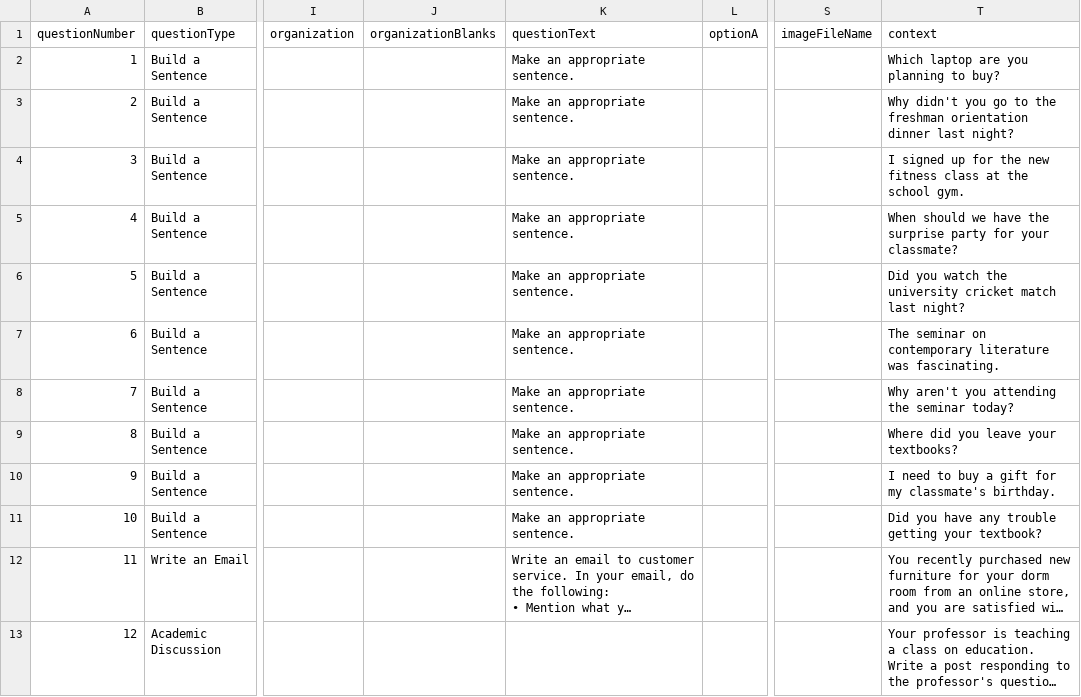
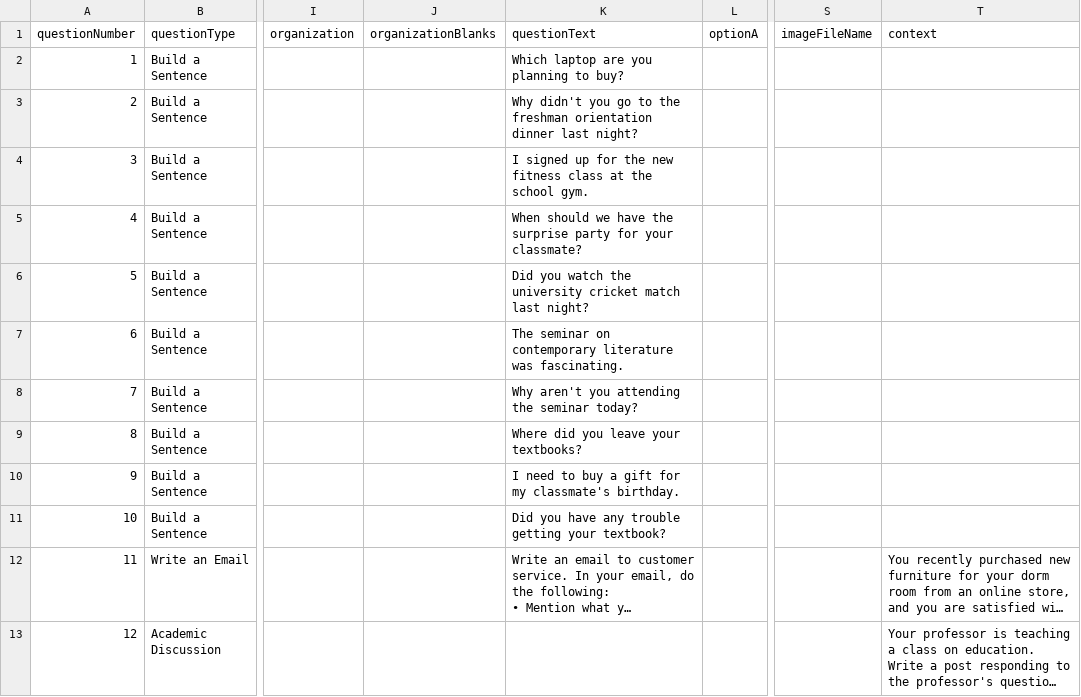
Before and after one commit to obyungsu-png/Toefllandingpage, a CSV file: csv_tpo8_writing.csv, drawn as a sheet; only a part is shown, gaps mark what is left out; long unchanged cells end in …; the diff names each change by its address in the sheet, - before the commit and + after, or states it on an @@ line.

Commit message:
Fix TPO8 Build a Sentence: questionText=actual question, context=empty (was showing duplicate heading)

```diff
--- a/csv_tpo8_writing.csv
+++ b/csv_tpo8_writing.csv
-K2 (questionText): Make an appropriate sentence.
+K2 (questionText): Which laptop are you planning to buy?
-T2 (context): Which laptop are you planning to buy?
+T2 (context): (empty)
-K3 (questionText): Make an appropriate sentence.
+K3 (questionText): Why didn't you go to the freshman orientation dinner last night?
-T3 (context): Why didn't you go to the freshman orientation dinner last night?
+T3 (context): (empty)
-K4 (questionText): Make an appropriate sentence.
+K4 (questionText): I signed up for the new fitness class at the school gym.
-T4 (context): I signed up for the new fitness class at the school gym.
+T4 (context): (empty)
-K5 (questionText): Make an appropriate sentence.
+K5 (questionText): When should we have the surprise party for your classmate?
-T5 (context): When should we have the surprise party for your classmate?
+T5 (context): (empty)
-K6 (questionText): Make an appropriate sentence.
+K6 (questionText): Did you watch the university cricket match last night?
-T6 (context): Did you watch the university cricket match last night?
+T6 (context): (empty)
-K7 (questionText): Make an appropriate sentence.
+K7 (questionText): The seminar on contemporary literature was fascinating.
-T7 (context): The seminar on contemporary literature was fascinating.
+T7 (context): (empty)
-K8 (questionText): Make an appropriate sentence.
+K8 (questionText): Why aren't you attending the seminar today?
-T8 (context): Why aren't you attending the seminar today?
+T8 (context): (empty)
-K9 (questionText): Make an appropriate sentence.
+K9 (questionText): Where did you leave your textbooks?
-T9 (context): Where did you leave your textbooks?
+T9 (context): (empty)
-K10 (questionText): Make an appropriate sentence.
+K10 (questionText): I need to buy a gift for my classmate's birthday.
-T10 (context): I need to buy a gift for my classmate's birthday.
+T10 (context): (empty)
-K11 (questionText): Make an appropriate sentence.
+K11 (questionText): Did you have any trouble getting your textbook?
-T11 (context): Did you have any trouble getting your textbook?
+T11 (context): (empty)
```
